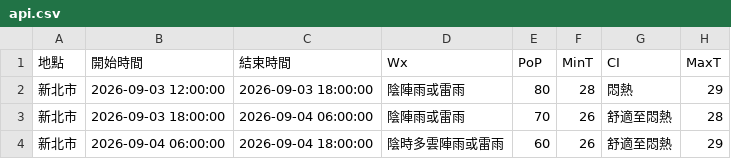
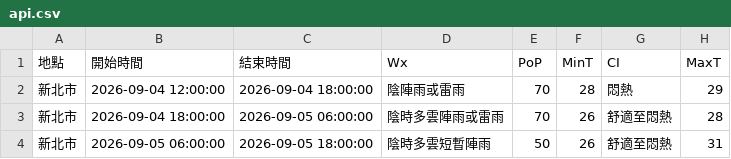
Before and after one commit to oao030oao/1111518-mid, a CSV file: api.csv, drawn as a sheet.

```diff
--- a/api.csv
+++ b/api.csv
@@ -1,4 +1,4 @@
 地點,開始時間,結束時間,Wx,PoP,MinT,CI,MaxT
-新北市,2026-09-03 12:00:00,2026-09-03 18:00:00,陰陣雨或雷雨,80,28,悶熱,29
-新北市,2026-09-03 18:00:00,2026-09-04 06:00:00,陰陣雨或雷雨,70,26,舒適至悶熱,28
-新北市,2026-09-04 06:00:00,2026-09-04 18:00:00,陰時多雲陣雨或雷雨,60,26,舒適至悶熱,29
+新北市,2026-09-04 12:00:00,2026-09-04 18:00:00,陰陣雨或雷雨,70,28,悶熱,29
+新北市,2026-09-04 18:00:00,2026-09-05 06:00:00,陰時多雲陣雨或雷雨,70,26,舒適至悶熱,28
+新北市,2026-09-05 06:00:00,2026-09-05 18:00:00,陰時多雲短暫陣雨,50,26,舒適至悶熱,31
```
Also changed, not shown: 1 other file.
